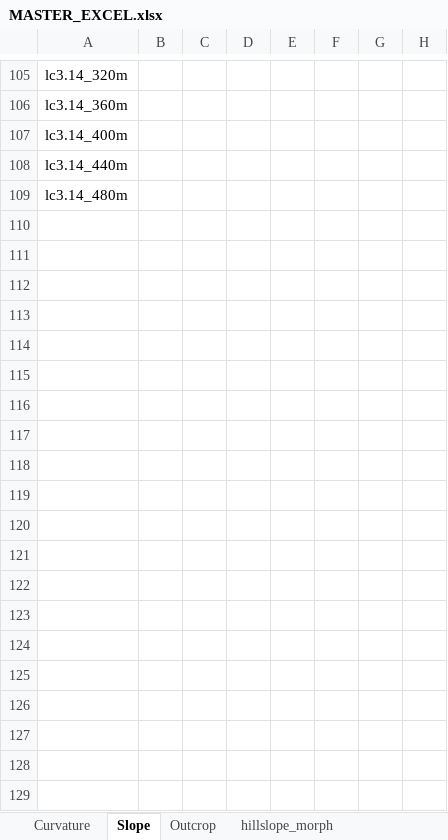
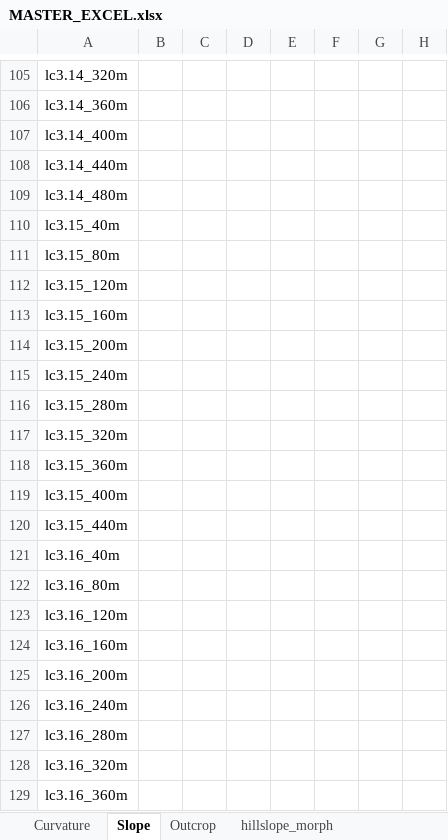
Before and after one commit to y05emite-sam/hillslope-project, an Excel workbook: data/MASTER_EXCEL.xlsx, sheet Slope, drawn as a sheet; only a part is shown, gaps mark what is left out; values as stored, in another font and other column widths than the file's, no borders; rows hold the shown columns only; the diff covers the shown part only; the diff names each change by its address in the sheet, - before the commit and + after, or states it on an @@ line.

```diff
--- a/data/MASTER_EXCEL.xlsx (sheet Slope)
+++ b/data/MASTER_EXCEL.xlsx (sheet Slope)
+row 110: lc3.15_40m
+row 111: lc3.15_80m
+row 112: lc3.15_120m
+row 113: lc3.15_160m
+row 114: lc3.15_200m
+row 115: lc3.15_240m
+row 116: lc3.15_280m
+row 117: lc3.15_320m
+row 118: lc3.15_360m
+row 119: lc3.15_400m
+row 120: lc3.15_440m
+row 121: lc3.16_40m
+row 122: lc3.16_80m
+row 123: lc3.16_120m
+row 124: lc3.16_160m
+row 125: lc3.16_200m
+row 126: lc3.16_240m
+row 127: lc3.16_280m
+row 128: lc3.16_320m
+row 129: lc3.16_360m
```
Also changed, not shown: 16 added rows elsewhere in this sheet, 1 other file.
